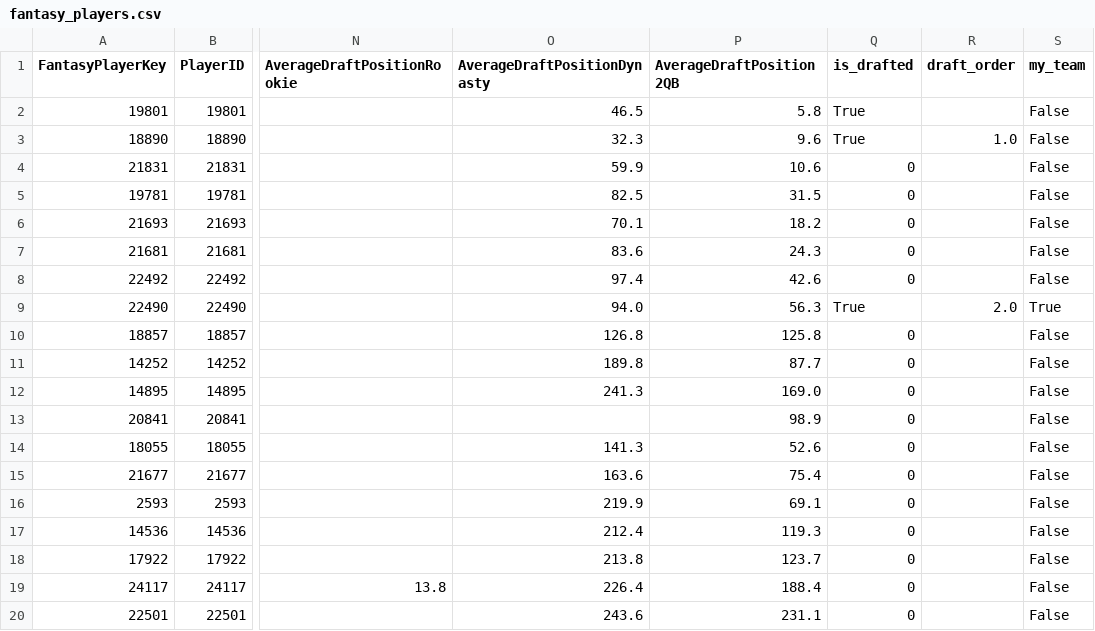
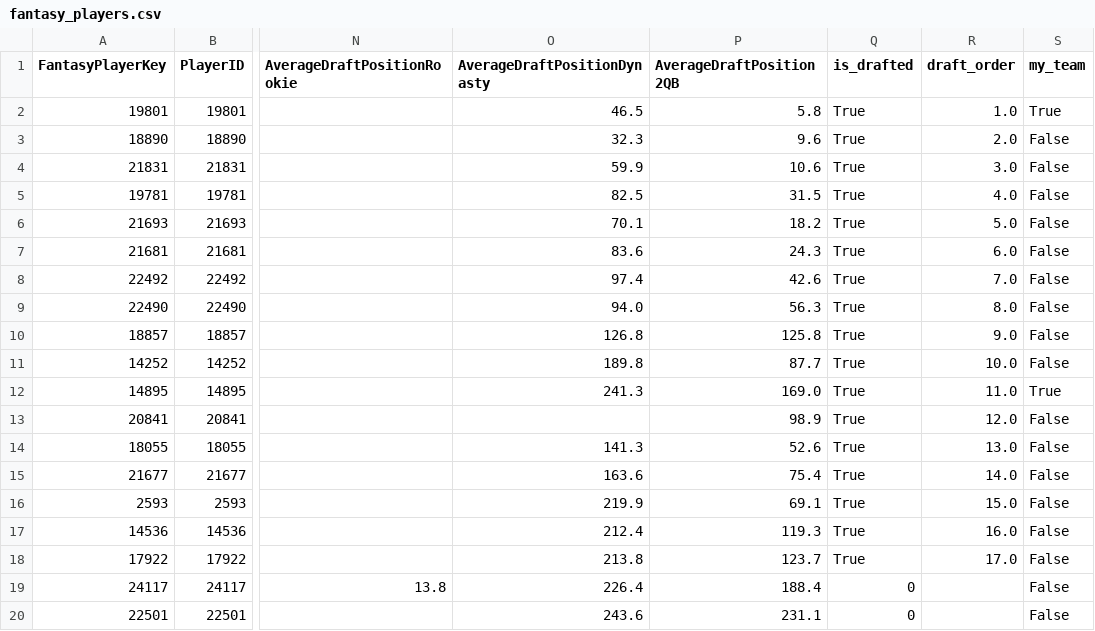
Before and after one commit to coleyb/ff_app, a CSV file: fantasy_players.csv, drawn as a sheet; only a part is shown, gaps mark what is left out; the diff names each change by its address in the sheet, - before the commit and + after, or states it on an @@ line.

```diff
--- a/fantasy_players.csv
+++ b/fantasy_players.csv
-R2 (draft_order): (empty)
+R2 (draft_order): 1.0
-S2 (my_team): False
+S2 (my_team): True
-R3 (draft_order): 1.0
+R3 (draft_order): 2.0
-Q4:Q8 (is_drafted): 0
+Q4:Q8 (is_drafted): True
-R4 (draft_order): (empty)
+R4 (draft_order): 3.0
-R5 (draft_order): (empty)
+R5 (draft_order): 4.0
-R6 (draft_order): (empty)
+R6 (draft_order): 5.0
-R7 (draft_order): (empty)
+R7 (draft_order): 6.0
-R8 (draft_order): (empty)
+R8 (draft_order): 7.0
-R9 (draft_order): 2.0
+R9 (draft_order): 8.0
-S9 (my_team): True
+S9 (my_team): False
-Q10:Q18 (is_drafted): 0
+Q10:Q18 (is_drafted): True
-R10 (draft_order): (empty)
+R10 (draft_order): 9.0
-R11 (draft_order): (empty)
+R11 (draft_order): 10.0
-R12 (draft_order): (empty)
+R12 (draft_order): 11.0
-S12 (my_team): False
+S12 (my_team): True
-R13 (draft_order): (empty)
+R13 (draft_order): 12.0
-R14 (draft_order): (empty)
+R14 (draft_order): 13.0
-R15 (draft_order): (empty)
+R15 (draft_order): 14.0
-R16 (draft_order): (empty)
+R16 (draft_order): 15.0
-R17 (draft_order): (empty)
+R17 (draft_order): 16.0
-R18 (draft_order): (empty)
+R18 (draft_order): 17.0
```
Also changed, not shown: 1 other file.
